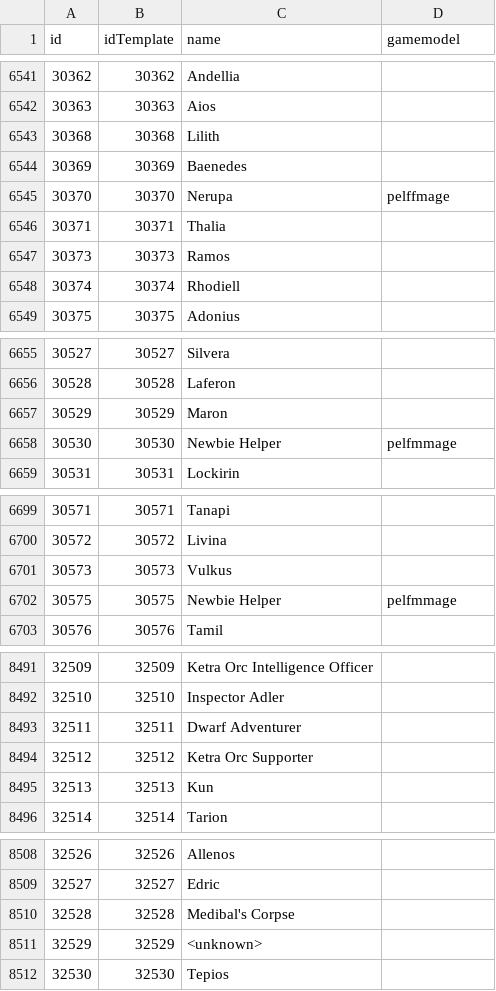
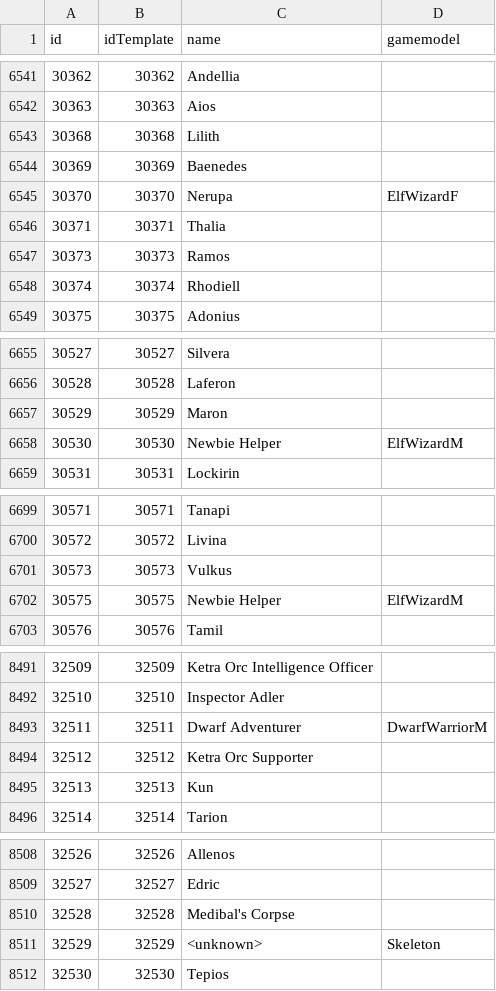
Before and after one commit to davideLarosa/l2jserver-client, a CSV file: FCData/data/db/npc.csv, drawn as a sheet; only a part is shown, gaps mark what is left out; the diff covers the shown part only.

```diff
--- a/FCData/data/db/npc.csv
+++ b/FCData/data/db/npc.csv
@@ -6544,3 +6544,3 @@ id	idTemplate	name	gamemodel
 30369	30369	Baenedes
-30370	30370	Nerupa	pelffmage
+30370	30370	Nerupa	ElfWizardF
 30371	30371	Thalia
@@ -6657,3 +6657,3 @@ id	idTemplate	name	gamemodel
 30529	30529	Maron
-30530	30530	Newbie Helper	pelfmmage
+30530	30530	Newbie Helper	ElfWizardM
 30531	30531	Lockirin
@@ -6701,3 +6701,3 @@ id	idTemplate	name	gamemodel
 30573	30573	Vulkus
-30575	30575	Newbie Helper	pelfmmage
+30575	30575	Newbie Helper	ElfWizardM
 30576	30576	Tamil
@@ -8492,3 +8492,3 @@ id	idTemplate	name	gamemodel
 32510	32510	Inspector Adler
-32511	32511	Dwarf Adventurer
+32511	32511	Dwarf Adventurer	DwarfWarriorM
 32512	32512	Ketra Orc Supporter
@@ -8510,3 +8510,3 @@ id	idTemplate	name	gamemodel
 32528	32528	Medibal's Corpse
-32529	32529	<unknown>
+32529	32529	<unknown>	Skeleton
 32530	32530	Tepios
```
Also changed, not shown: 9 edited cells elsewhere in this file, FCData/data/db/actions.csv, 3 other files.
